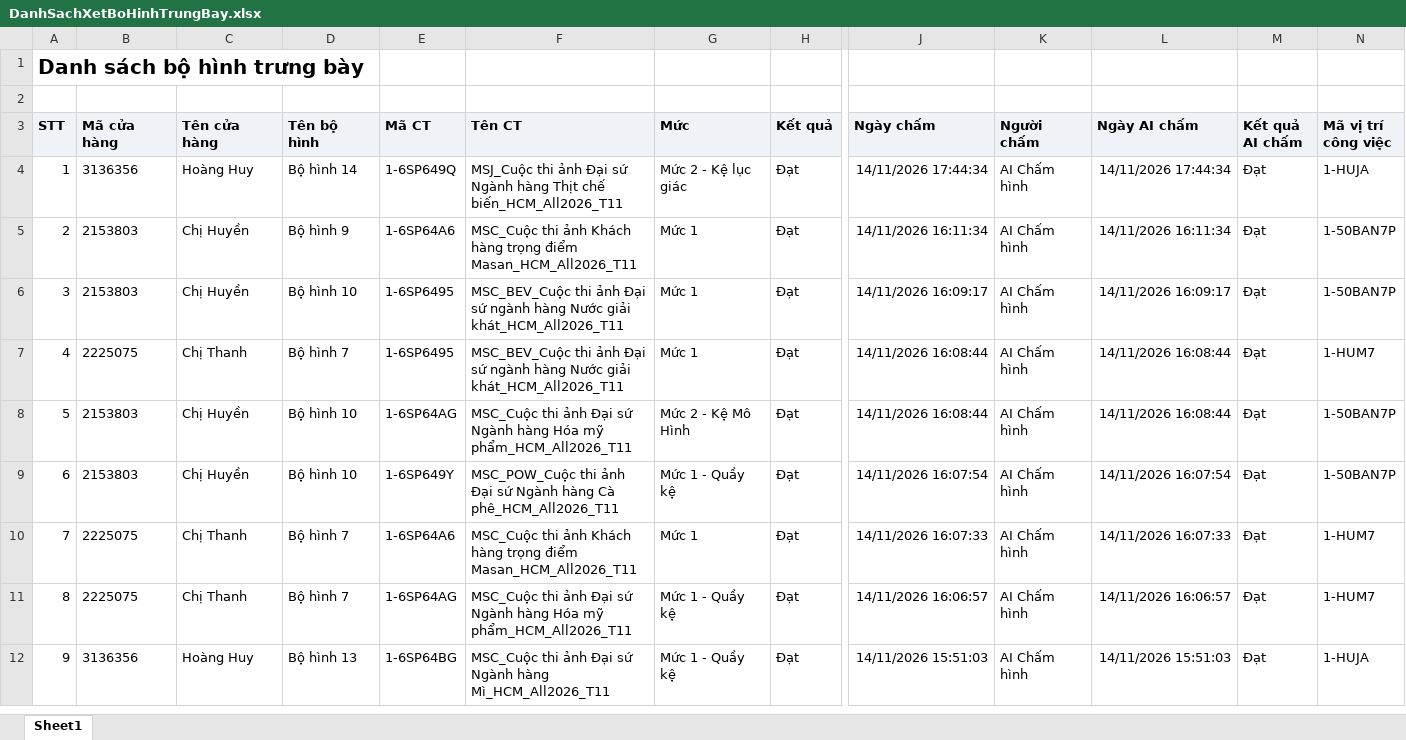
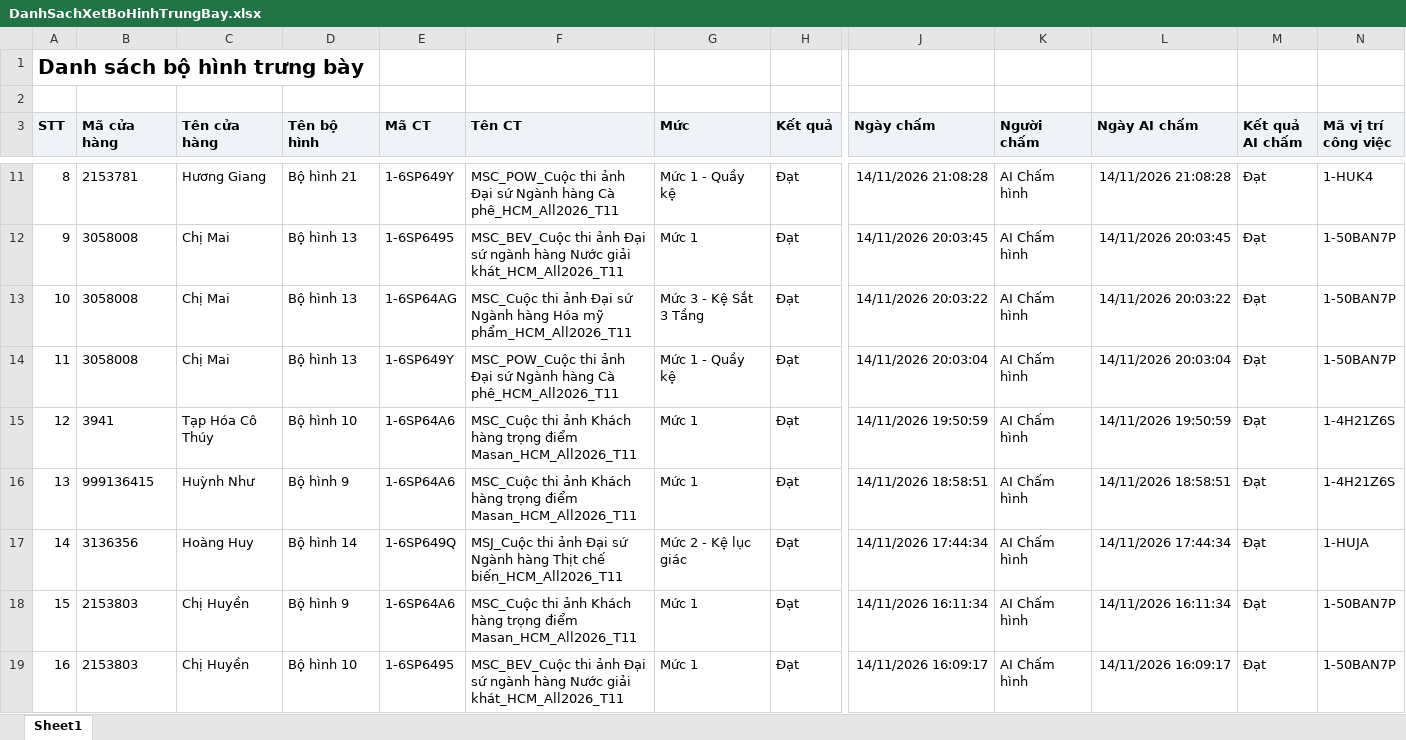
Before and after one commit to Tantt2026/Vyntt_Dashboard, an Excel workbook: data/Thang11/DanhSachXetBoHinhTrungBay.xlsx, sheet Sheet1, drawn as a sheet; only a part is shown, gaps mark what is left out; the shorter side is filled out with more unchanged rows; values as stored, in another font and other column widths than the file's, no borders; addresses are those after the commit; rows hold the shown columns only; the diff covers the shown part only; the diff names each change by its address in the sheet, - before the commit and + after, or states it on an @@ line.

```diff
--- a/data/Thang11/DanhSachXetBoHinhTrungBay.xlsx (sheet Sheet1)
+++ b/data/Thang11/DanhSachXetBoHinhTrungBay.xlsx (sheet Sheet1)
+row 11: 8 | 2153781 | Hương Giang | Bộ hình 21 | 1-6SP649Y | MSC_POW_Cuộc thi ảnh Đại sứ Ngành hàng Cà phê_HCM_All2026_T11 | Mức 1 - Quầy kệ | Đạt | 14/11/2026 21:08:28 | AI Chấm hình | 14/11/2026 21:08:28 | Đạt | 1-HUK4
+row 12: 9 | 3058008 | Chị Mai | Bộ hình 13 | 1-6SP6495 | MSC_BEV_Cuộc thi ảnh Đại sứ ngành hàng Nước giải khát_HCM_All2026_T11 | Mức 1 | Đạt | 14/11/2026 20:03:45 | AI Chấm hình | 14/11/2026 20:03:45 | Đạt | 1-50BAN7P
+row 13: 10 | 3058008 | Chị Mai | Bộ hình 13 | 1-6SP64AG | MSC_Cuộc thi ảnh Đại sứ Ngành hàng Hóa mỹ phẩm_HCM_All2026_T11 | Mức 3 - Kệ Sắt 3 Tầng | Đạt | 14/11/2026 20:03:22 | AI Chấm hình | 14/11/2026 20:03:22 | Đạt | 1-50BAN7P
+row 14: 11 | 3058008 | Chị Mai | Bộ hình 13 | 1-6SP649Y | MSC_POW_Cuộc thi ảnh Đại sứ Ngành hàng Cà phê_HCM_All2026_T11 | Mức 1 - Quầy kệ | Đạt | 14/11/2026 20:03:04 | AI Chấm hình | 14/11/2026 20:03:04 | Đạt | 1-50BAN7P
+row 15: 12 | 3941 | Tạp Hóa Cô Thúy | Bộ hình 10 | 1-6SP64A6 | MSC_Cuộc thi ảnh Khách hàng trọng điểm Masan_HCM_All2026_T11 | Mức 1 | Đạt | 14/11/2026 19:50:59 | AI Chấm hình | 14/11/2026 19:50:59 | Đạt | 1-4H21Z6S
+row 16: 13 | 999136415 | Huỳnh Như | Bộ hình 9 | 1-6SP64A6 | MSC_Cuộc thi ảnh Khách hàng trọng điểm Masan_HCM_All2026_T11 | Mức 1 | Đạt | 14/11/2026 18:58:51 | AI Chấm hình | 14/11/2026 18:58:51 | Đạt | 1-4H21Z6S
@@ column A (STT) renumbered from row 17 down @@
```
Also changed, not shown: 7 added rows elsewhere in this sheet, data/Thang11/DANH_SACH_KET_QUA_CUA_HANG_THAM_GIA_CHUONG_TRINH.xlsx, data/Thang11/DanhSachLichViengTham.xlsx, 2 other files.
